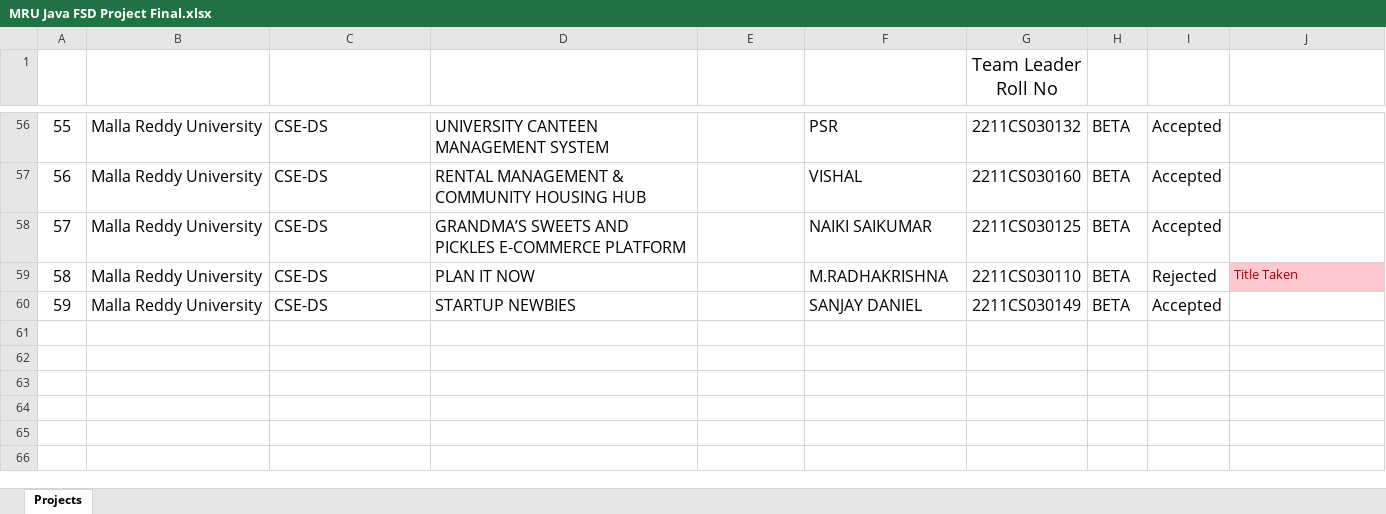
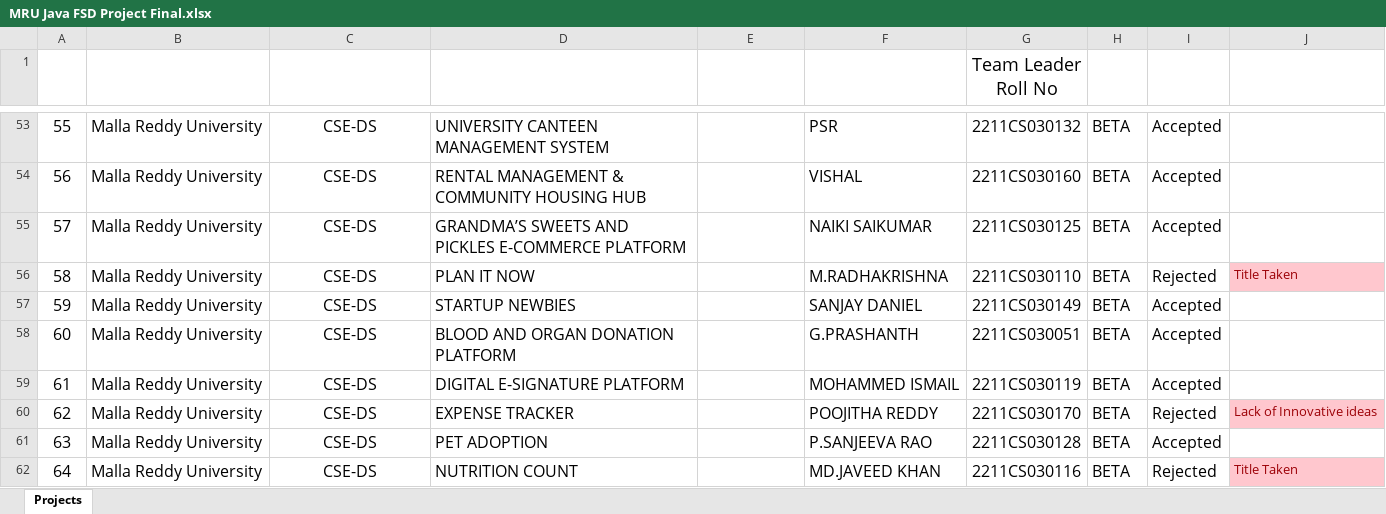
Before and after one commit to fresher2coder/mru-java-fsd, an Excel workbook: project/MRU Java FSD Project Final.xlsx, sheet Projects, drawn as a sheet; only a part is shown, gaps mark what is left out; values as stored, in another font and other column widths than the file's, no borders; conditional formats and table styles not drawn; addresses are those after the commit; the diff covers the shown part only; the diff names each change by its address in the sheet, - before the commit and + after, or states it on an @@ line.

Commit message:
React Basics: Form Handling examples added, Project Proposal: updated

```diff
--- a/project/MRU Java FSD Project Final.xlsx (sheet Projects)
+++ b/project/MRU Java FSD Project Final.xlsx (sheet Projects)
-C53:C57 alignment: left
+C53:C57 alignment: center
+row 58: 60 | Malla Reddy University | CSE-DS | BLOOD AND ORGAN DONATION PLATFORM |  | G.PRASHANTH | 2211CS030051 | BETA | Accepted
+row 59: 61 | Malla Reddy University | CSE-DS | DIGITAL E-SIGNATURE PLATFORM |  | MOHAMMED ISMAIL | 2211CS030119 | BETA | Accepted
+row 60: 62 | Malla Reddy University | CSE-DS | EXPENSE TRACKER |  | POOJITHA REDDY | 2211CS030170 | BETA | Rejected | Lack of Innovative ideas
+row 61: 63 | Malla Reddy University | CSE-DS | PET ADOPTION |  | P.SANJEEVA RAO | 2211CS030128 | BETA | Accepted
+row 62: 64 | Malla Reddy University | CSE-DS | NUTRITION COUNT |  | MD.JAVEED KHAN | 2211CS030116 | BETA | Rejected | Title Taken
```
Also changed, not shown: 3 removed rows, 9 edited cells and cell formats elsewhere in this sheet, formulas that keep their value, 11 other files.
